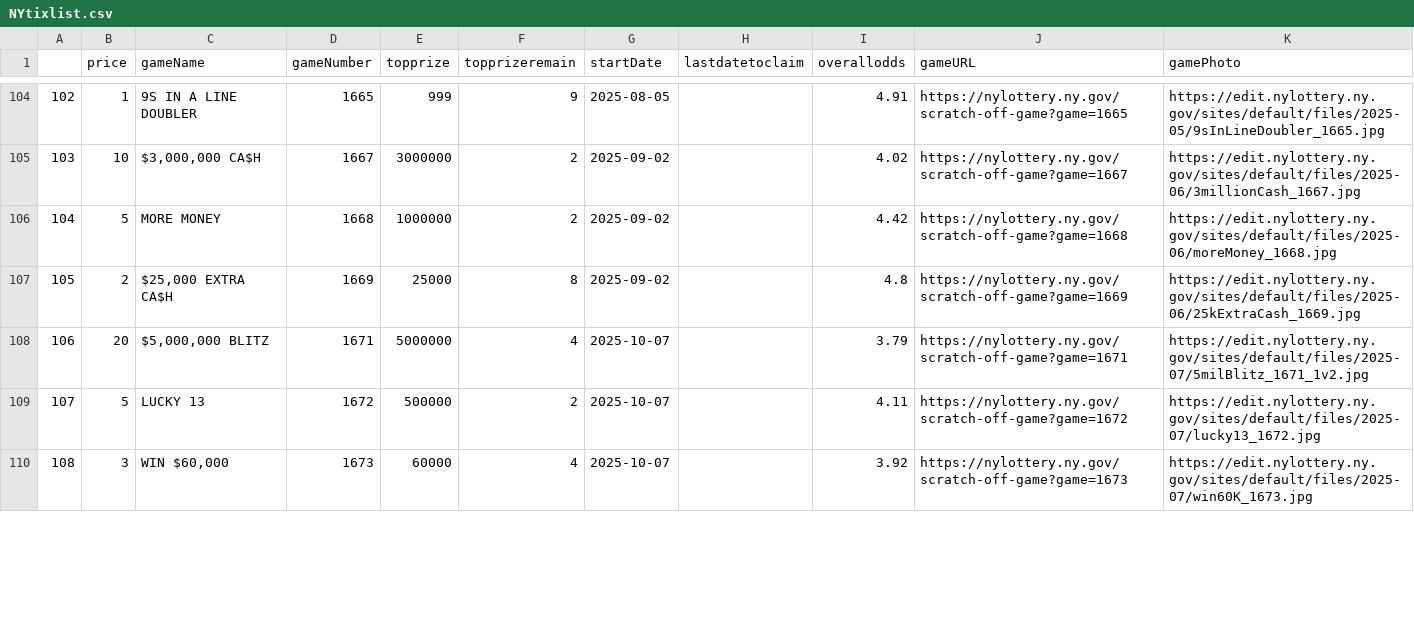
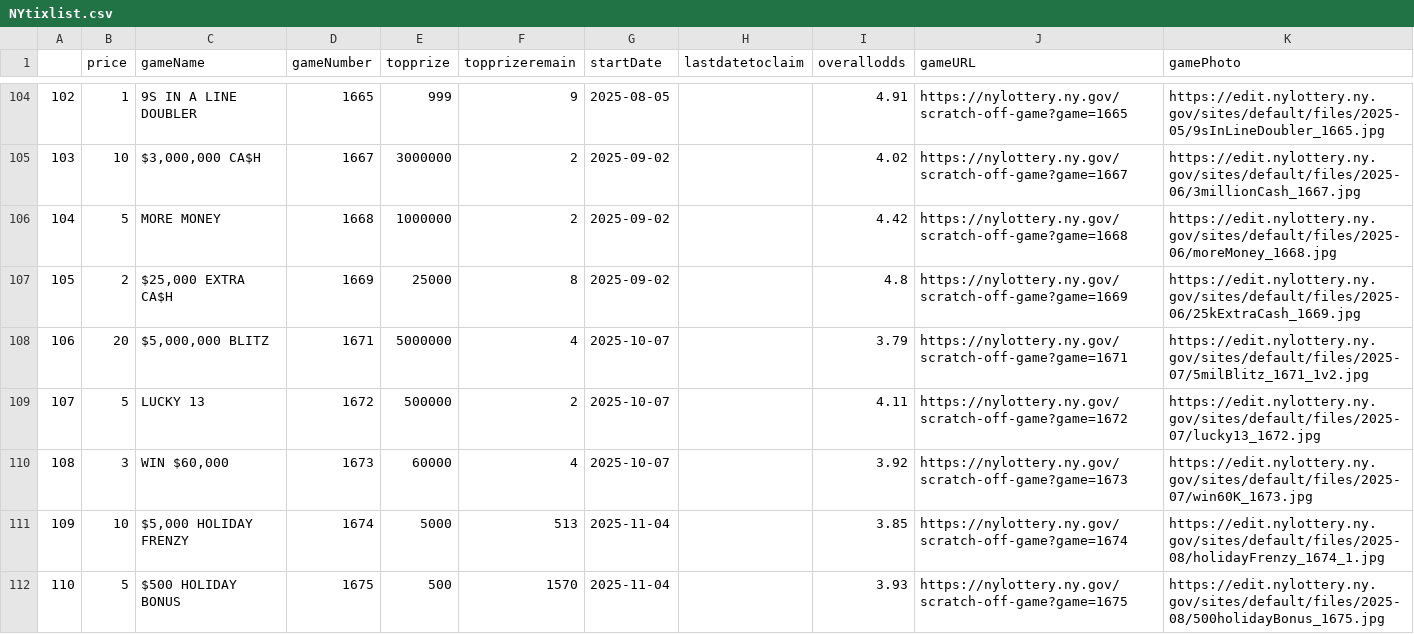
Before and after one commit to DarrenZastruga/scratchersdatapull, a CSV file: NYtixlist.csv, drawn as a sheet; only a part is shown, gaps mark what is left out; the diff covers the shown part only; the diff names each change by its address in the sheet, - before the commit and + after, or states it on an @@ line.

```diff
--- a/NYtixlist.csv
+++ b/NYtixlist.csv
+row 111: 109 | 10 | $5,000 HOLIDAY FRENZY | 1674 | 5000 | 513 | 2025-11-04 |  | 3.85 | https://nylottery.ny.gov/scratch-off-game?game=1674 | https://edit.nylottery.ny.gov/sites/default/files/2025-08/holidayFrenzy_1674_1.jpg
+row 112: 110 | 5 | $500 HOLIDAY BONUS | 1675 | 500 | 1570 | 2025-11-04 |  | 3.93 | https://nylottery.ny.gov/scratch-off-game?game=1675 | https://edit.nylottery.ny.gov/sites/default/files/2025-08/500holidayBonus_1675.jpg
```
Also changed, not shown: 1 added row, 7 edited cells and row numbers in column A elsewhere in this file, DCscratchertables.csv, NMscratchertables.csv, 36 other files.
